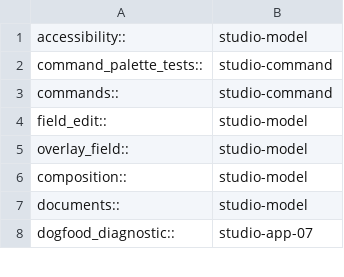
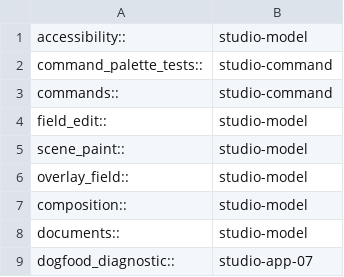
Before and after one commit to dbuddha/alpine-gpui, a TSV file: assurance/miri-studio-partitions.tsv, drawn as a sheet; only a part is shown.

Commit message:
fix: preserve overlay paint order and native accessibility links
Keep document glyphs behind overlay backgrounds and connect virtual fields to their native window and focus owner.

```diff
--- a/assurance/miri-studio-partitions.tsv
+++ b/assurance/miri-studio-partitions.tsv
@@ -4,2 +4,3 @@ commands::	studio-command
 field_edit::	studio-model
+scene_paint::	studio-model
 overlay_field::	studio-model
```
Also changed, not shown: 5 other files.
